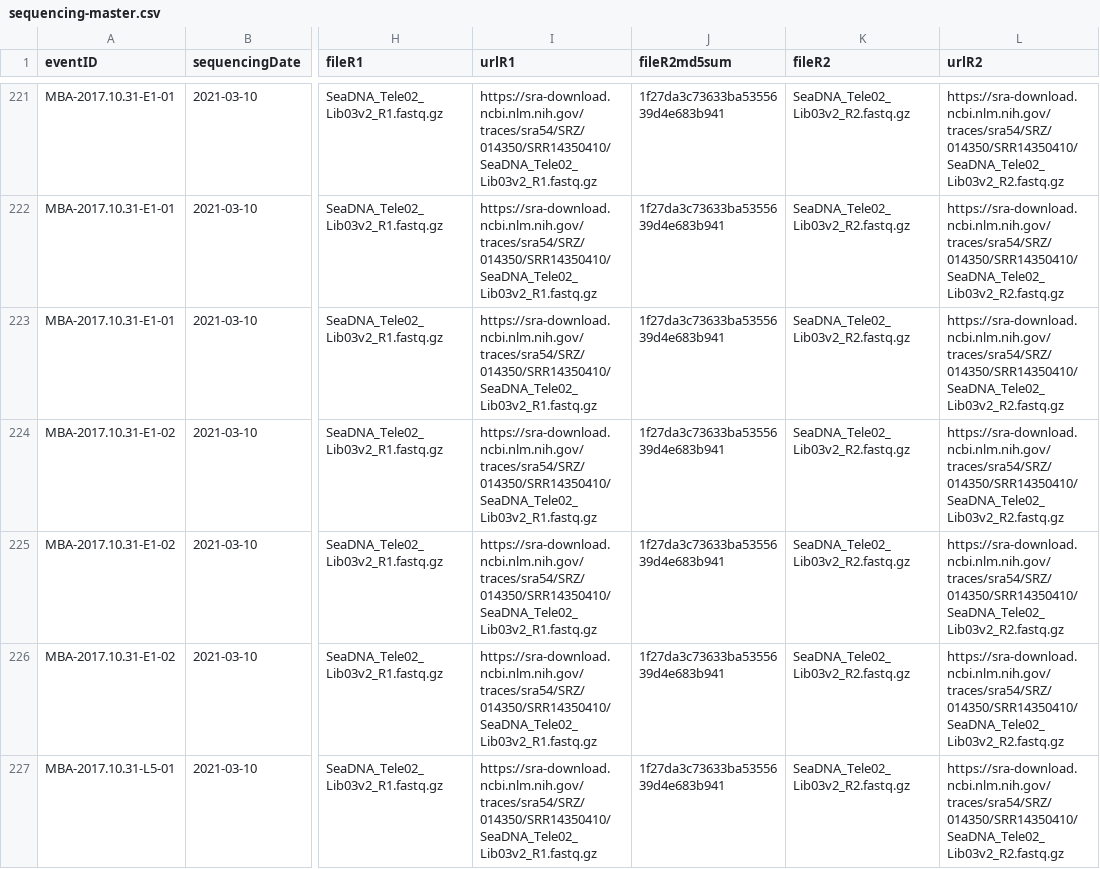
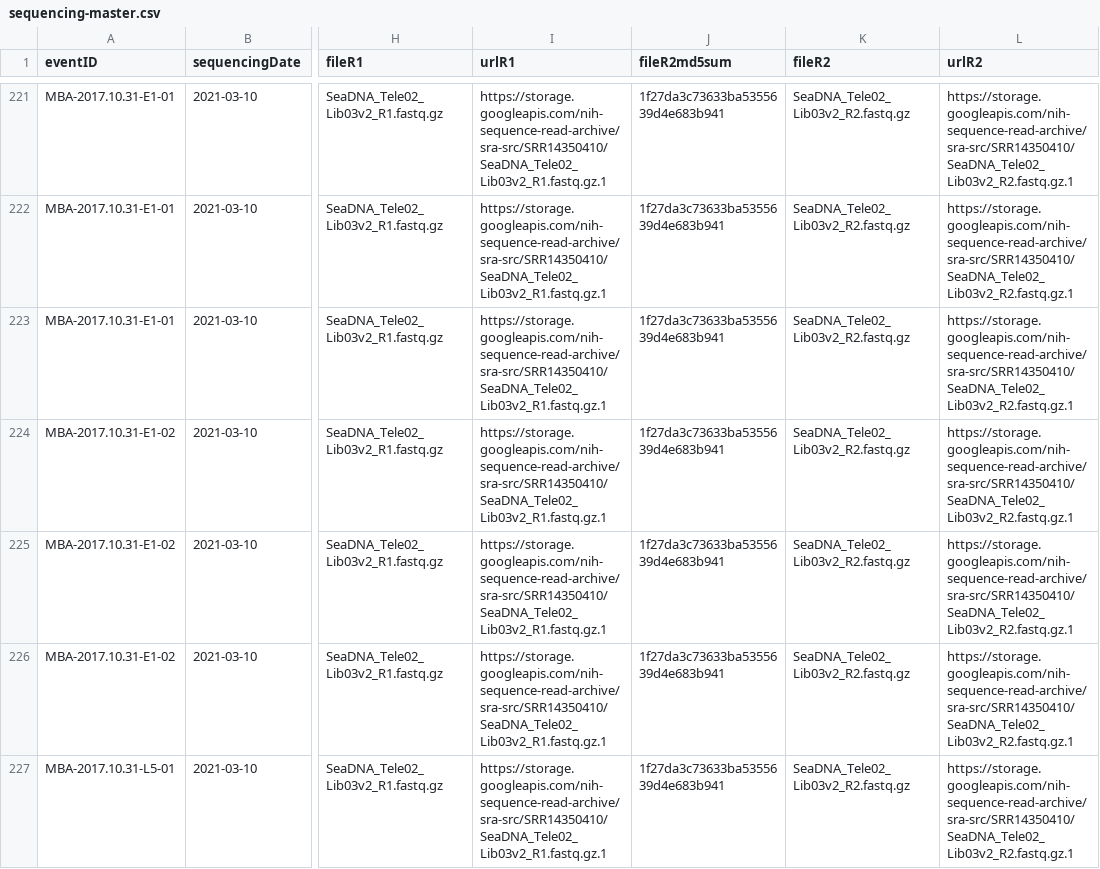
Before and after one commit to genner-lab/reproduction-temporal-trends, a CSV file: assets/sequencing-master.csv, drawn as a sheet; only a part is shown, gaps mark what is left out; the diff covers the shown part only; the diff names each change by its address in the sheet, - before the commit and + after, or states it on an @@ line.

Commit message:
broken ncbi url - changed to google

```diff
--- a/assets/sequencing-master.csv
+++ b/assets/sequencing-master.csv
-I221:I227 (urlR1): https://sra-download.ncbi.nlm.nih.gov/traces/sra54/SRZ/014350/SRR14350410/SeaDNA_Tele02_Lib03v2_R1.fastq.gz
+I221:I227 (urlR1): https://storage.googleapis.com/nih-sequence-read-archive/sra-src/SRR14350410/SeaDNA_Tele02_Lib03v2_R1.fastq.gz.1
-L221:L227 (urlR2): https://sra-download.ncbi.nlm.nih.gov/traces/sra54/SRZ/014350/SRR14350410/SeaDNA_Tele02_Lib03v2_R2.fastq.gz
+L221:L227 (urlR2): https://storage.googleapis.com/nih-sequence-read-archive/sra-src/SRR14350410/SeaDNA_Tele02_Lib03v2_R2.fastq.gz.1
```
Also changed, not shown: 178 edited cells elsewhere in this file.
